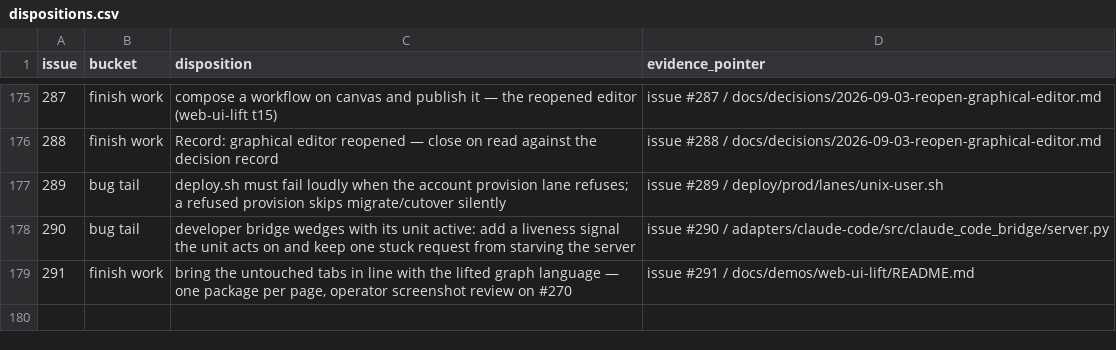
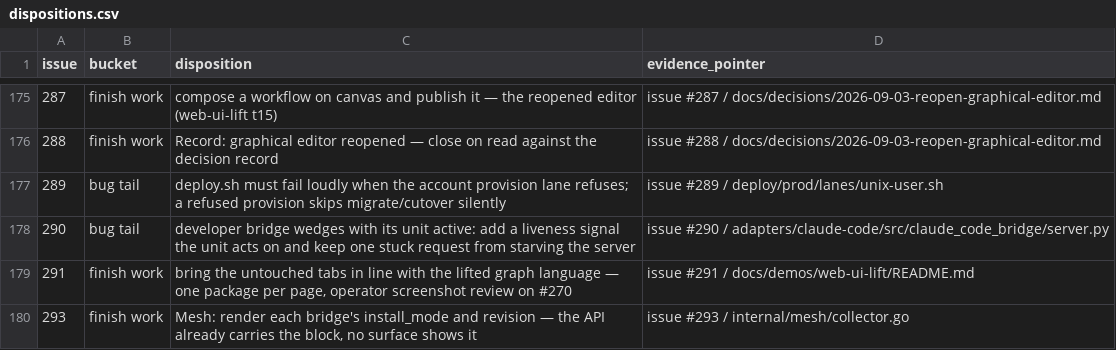
Before and after one commit to agentculture/culture-nodes, a CSV file: docs/triage/dispositions.csv, drawn as a sheet; only a part is shown, gaps mark what is left out.

```diff
--- a/docs/triage/dispositions.csv
+++ b/docs/triage/dispositions.csv
@@ -179 +179,2 @@ issue,bucket,disposition,evidence_pointer
 291,finish work,"bring the untouched tabs in line with the lifted graph language — one package per page, operator screenshot review on #270",issue #291 / docs/demos/web-ui-lift/README.md
+293,finish work,"Mesh: render each bridge's install_mode and revision — the API already carries the block, no surface shows it",issue #293 / internal/mesh/collector.go
```
Also changed, not shown: docs/triage/issue-types.csv, 1 other file.
